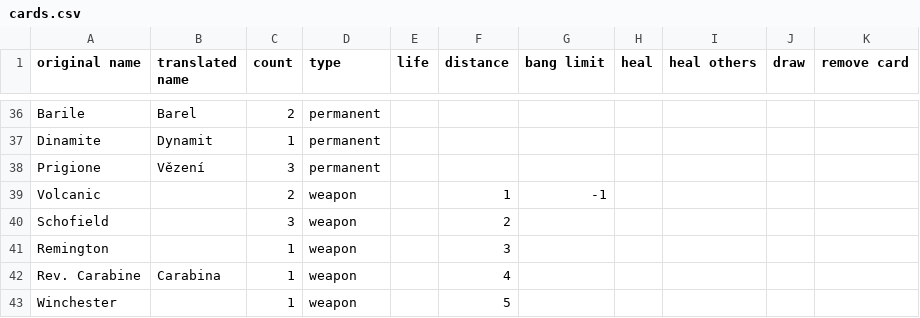
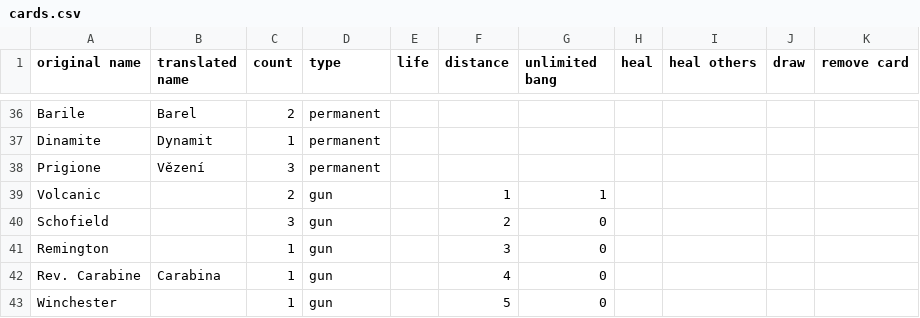
Before and after one commit to MattSkala/bang-game, a CSV file: res/cards.csv, drawn as a sheet; only a part is shown, gaps mark what is left out; the diff names each change by its address in the sheet, - before the commit and + after, or states it on an @@ line.

```diff
--- a/res/cards.csv
+++ b/res/cards.csv
-G1: bang limit
+G1: unlimited bang
-D39:D43 (type): weapon
+D39:D43 (type): gun
-G39 (unlimited bang): -1
+G39 (unlimited bang): 1
-G40:G43 (unlimited bang): (empty)
+G40:G43 (unlimited bang): 0
```
Also changed, not shown: 41 other files.
